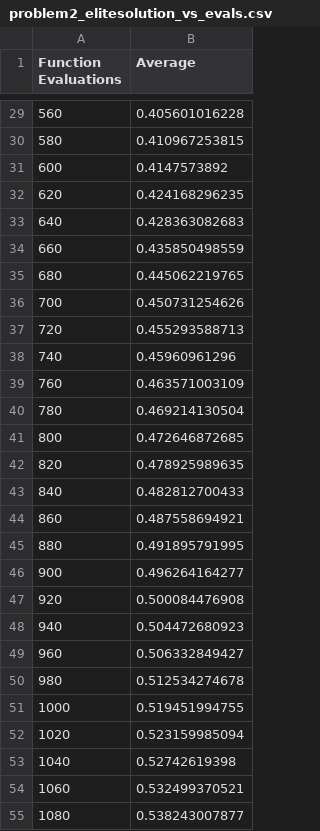
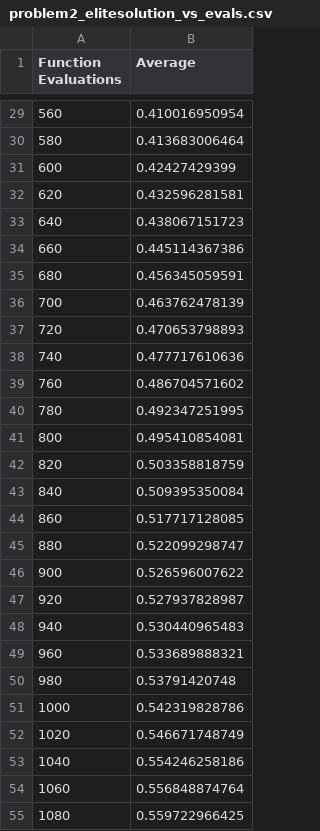
Before and after one commit to jeneves/Heuristics, a CSV file: hw6/problem2_elitesolution_vs_evals.csv, drawn as a sheet; only a part is shown, gaps mark what is left out; the diff covers the shown part only.

```diff
--- a/hw6/problem2_elitesolution_vs_evals.csv
+++ b/hw6/problem2_elitesolution_vs_evals.csv
@@ -29,27 +29,27 @@ Function Evaluations,Average
-560,0.405601016228
-580,0.410967253815
-600,0.4147573892
-620,0.424168296235
-640,0.428363082683
-660,0.435850498559
-680,0.445062219765
-700,0.450731254626
-720,0.455293588713
-740,0.45960961296
-760,0.463571003109
-780,0.469214130504
-800,0.472646872685
-820,0.478925989635
-840,0.482812700433
-860,0.487558694921
-880,0.491895791995
-900,0.496264164277
-920,0.500084476908
-940,0.504472680923
-960,0.506332849427
-980,0.512534274678
-1000,0.519451994755
-1020,0.523159985094
-1040,0.52742619398
-1060,0.532499370521
-1080,0.538243007877
+560,0.410016950954
+580,0.413683006464
+600,0.42427429399
+620,0.432596281581
+640,0.438067151723
+660,0.445114367386
+680,0.456345059591
+700,0.463762478139
+720,0.470653798893
+740,0.477717610636
+760,0.486704571602
+780,0.492347251995
+800,0.495410854081
+820,0.503358818759
+840,0.509395350084
+860,0.517717128085
+880,0.522099298747
+900,0.526596007622
+920,0.527937828987
+940,0.530440965483
+960,0.533689888321
+980,0.53791420748
+1000,0.542319828786
+1020,0.546671748749
+1040,0.554246258186
+1060,0.556848874764
+1080,0.559722966425
```
Also changed, not shown: 173 edited cells elsewhere in this file, 4 other files.
